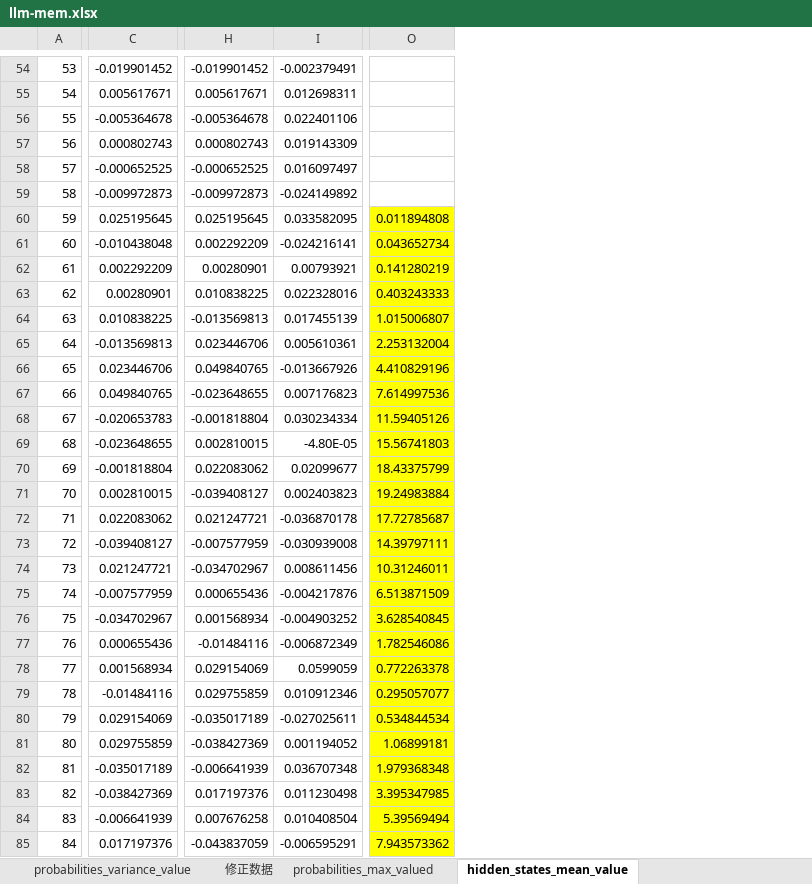
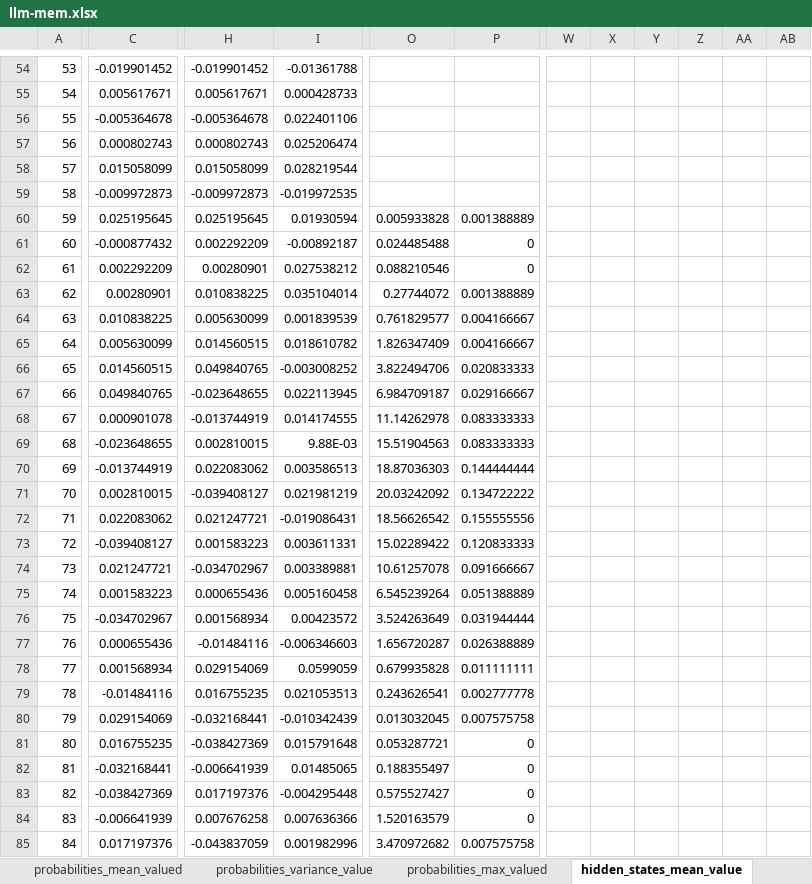
Before and after one commit to liboaccn/llm-memorization, an Excel workbook: llm-mem.xlsx, sheet hidden_states_mean_value, drawn as a sheet; only a part is shown, gaps mark what is left out; values as stored, in another font and other column widths than the file's, no borders; charts and pictures not drawn; removed rows and columns are numbered as before the commit, all else as after; the diff covers the shown part only; the diff names each change by its address in the sheet, - before the commit and + after, or states it on an @@ line.

```diff
--- a/llm-mem.xlsx (sheet hidden_states_mean_value)
+++ b/llm-mem.xlsx (sheet hidden_states_mean_value)
-column I, rows 54-85: -0.002379491 | 0.012698311 | 0.022401106 | 0.019143309 | 0.016097497 | -0.024149892 | 0.033582095 | -0.024216141 | 0.00793921 | 0.022328016 | 0.017455139 | 0.005610361 | -0.013667926 | 0.007176823 | 0.030234334 | -4.80E-05 | 0.02099677 | 0.002403823 | -0.036870178 | -0.030939008 | 0.008611456 | -0.004217876 | -0.004903252 | -0.006872349 | 0.0599059 | 0.010912346 | -0.027025611 | 0.001194052 | 0.036707348 | 0.011230498 | 0.010408504 | -0.006595291
+column I, rows 54-85: -0.01361788 | 0.000428733 | 0.022401106 | 0.025206474 | 0.028219544 | -0.019972535 | 0.01930594 | -0.00892187 | 0.027538212 | 0.035104014 | 0.001839539 | 0.018610782 | -0.003008252 | 0.022113945 | 0.014174555 | 9.88E-03 | 0.003586513 | 0.021981219 | -0.019086431 | 0.003611331 | 0.003389881 | 0.005160458 | 0.00423572 | -0.006346603 | 0.0599059 | 0.021053513 | -0.010342439 | 0.015791648 | 0.01485065 | -0.004295448 | 0.007636366 | 0.001982996
-column O, rows 60-85: 0.011894808 | 0.043652734 | 0.141280219 | 0.403243333 | 1.015006807 | 2.253132004 | 4.410829196 | 7.614997536 | 11.59405126 | 15.56741803 | 18.43375799 | 19.24983884 | 17.72785687 | 14.39797111 | 10.31246011 | 6.513871509 | 3.628540845 | 1.782546086 | 0.772263378 | 0.295057077 | 0.534844534 | 1.06899181 | 1.979368348 | 3.395347985 | 5.39569494 | 7.943573362
+column O, rows 60-85: 0.005933828 | 0.024485488 | 0.088210546 | 0.27744072 | 0.761829577 | 1.826347409 | 3.822494706 | 6.984709187 | 11.14262978 | 15.51904563 | 18.87036303 | 20.03242092 | 18.56626542 | 15.02289422 | 10.61257078 | 6.545239264 | 3.524263649 | 1.656720287 | 0.679935828 | 0.243626541 | 0.013032045 | 0.053287721 | 0.188355497 | 0.575527427 | 1.520163579 | 3.470972682
+column P, rows 60-85: 0.001388889 | 0 | 0 | 0.001388889 | 0.004166667 | 0.004166667 | 0.020833333 | 0.029166667 | 0.083333333 | 0.083333333 | 0.144444444 | 0.134722222 | 0.155555556 | 0.120833333 | 0.091666667 | 0.051388889 | 0.031944444 | 0.026388889 | 0.011111111 | 0.002777778 | 0.007575758 | 0 | 0 | 0 | 0 | 0.007575758
+column W, empty
+column X, empty
+column Y, empty
+column Z, empty
+column AA, empty
+column AB, empty
-C58: -0.000652525
+C58: 0.015058099
-H58: -0.000652525
+H58: 0.015058099
-C61: -0.010438048
+C61: -0.000877432
-H64: -0.013569813
+H64: 0.005630099
-C65: -0.013569813
+C65: 0.005630099
-H65: 0.023446706
+H65: 0.014560515
-C66: 0.023446706
+C66: 0.014560515
-C68: -0.020653783
+C68: 0.000901078
-H68: -0.001818804
+H68: -0.013744919
-C70: -0.001818804
+C70: -0.013744919
-H73: -0.007577959
+H73: 0.001583223
-C75: -0.007577959
+C75: 0.001583223
-H79: 0.029755859
+H79: 0.016755235
-H80: -0.035017189
+H80: -0.032168441
-C81: 0.029755859
+C81: 0.016755235
-C82: -0.035017189
+C82: -0.032168441
```
Also changed, not shown: 1 removed column, 563 edited cells and cell formats elsewhere in this sheet, sheet hidden_states_variance_value, sheet probabilities_max_valued, other sheet tabs, charts or pictures, 6 other files.
